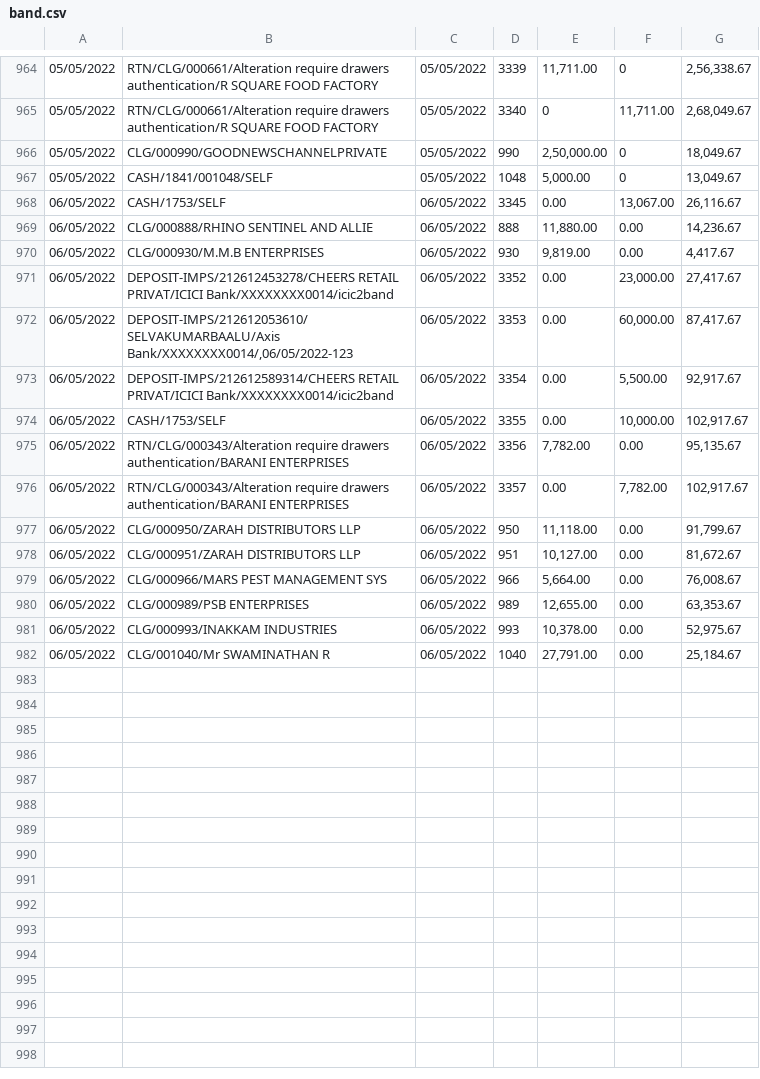
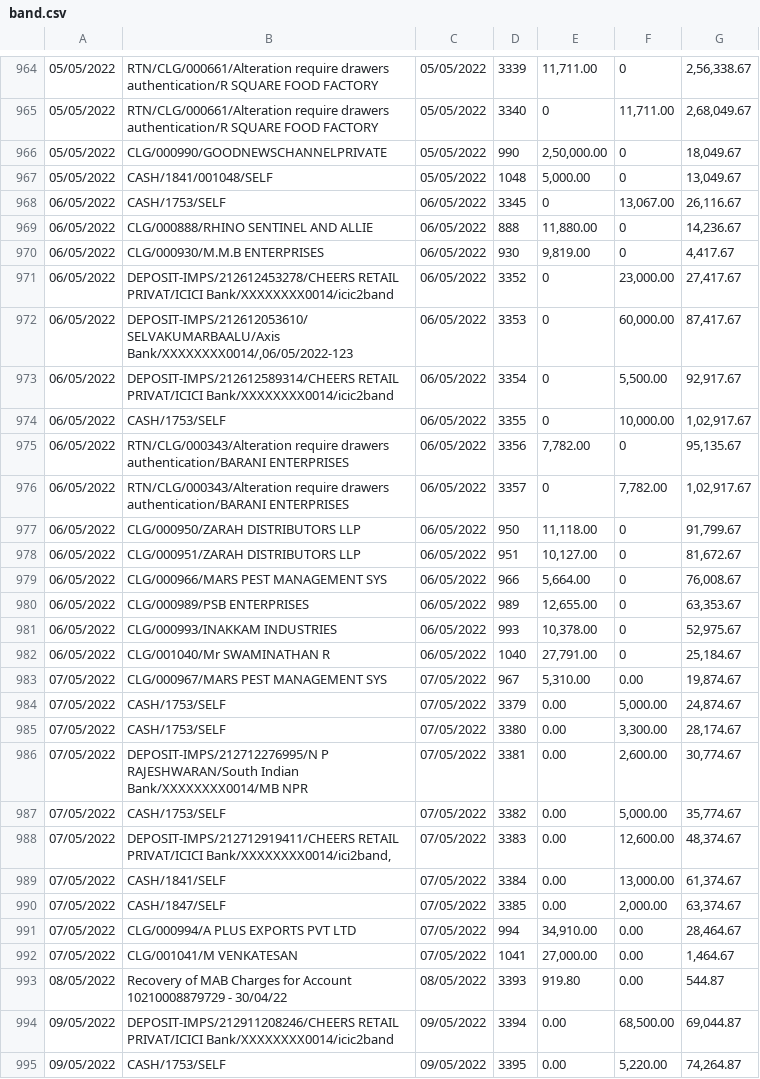
Before and after one commit to SimbhuTwice/CheersAcc, a CSV file: band.csv, drawn as a sheet; only a part is shown, gaps mark what is left out; the diff covers the shown part only; the diff names each change by its address in the sheet, - before the commit and + after, or states it on an @@ line.

Commit message:
Add files via upload

```diff
--- a/band.csv
+++ b/band.csv
-E968: 0.00
+E968: 0
-F969:F970: 0.00
+F969:F970: 0
-E971:E974: 0.00
+E971:E974: 0
-G974: 102,917.67
+G974: 1,02,917.67
-F975: 0.00
+F975: 0
-E976: 0.00
+E976: 0
-G976: 102,917.67
+G976: 1,02,917.67
-F977:F982: 0.00
+F977:F982: 0
+row 983: 07/05/2022 | CLG/000967/MARS PEST MANAGEMENT SYS | 07/05/2022 | 967 | 5,310.00 | 0.00 | 19,874.67
+row 984: 07/05/2022 | CASH/1753/SELF | 07/05/2022 | 3379 | 0.00 | 5,000.00 | 24,874.67
+row 985: 07/05/2022 | CASH/1753/SELF | 07/05/2022 | 3380 | 0.00 | 3,300.00 | 28,174.67
+row 986: 07/05/2022 | DEPOSIT-IMPS/212712276995/N P RAJESHWARAN/South Indian Bank/XXXXXXXX0014/MB NPR | 07/05/2022 | 3381 | 0.00 | 2,600.00 | 30,774.67
+row 987: 07/05/2022 | CASH/1753/SELF | 07/05/2022 | 3382 | 0.00 | 5,000.00 | 35,774.67
+row 988: 07/05/2022 | DEPOSIT-IMPS/212712919411/CHEERS RETAIL PRIVAT/ICICI Bank/XXXXXXXX0014/ici2band, | 07/05/2022 | 3383 | 0.00 | 12,600.00 | 48,374.67
+row 989: 07/05/2022 | CASH/1841/SELF | 07/05/2022 | 3384 | 0.00 | 13,000.00 | 61,374.67
+row 990: 07/05/2022 | CASH/1847/SELF | 07/05/2022 | 3385 | 0.00 | 2,000.00 | 63,374.67
+row 991: 07/05/2022 | CLG/000994/A PLUS EXPORTS PVT LTD | 07/05/2022 | 994 | 34,910.00 | 0.00 | 28,464.67
+row 992: 07/05/2022 | CLG/001041/M VENKATESAN | 07/05/2022 | 1041 | 27,000.00 | 0.00 | 1,464.67
+row 993: 08/05/2022 | Recovery of MAB Charges for Account 10210008879729 - 30/04/22 | 08/05/2022 | 3393 | 919.80 | 0.00 | 544.87
+row 994: 09/05/2022 | DEPOSIT-IMPS/212911208246/CHEERS RETAIL PRIVAT/ICICI Bank/XXXXXXXX0014/icic2band | 09/05/2022 | 3394 | 0.00 | 68,500.00 | 69,044.87
+row 995: 09/05/2022 | CASH/1753/SELF | 09/05/2022 | 3395 | 0.00 | 5,220.00 | 74,264.87
```
Also changed, not shown: 13 added rows elsewhere in this file.
